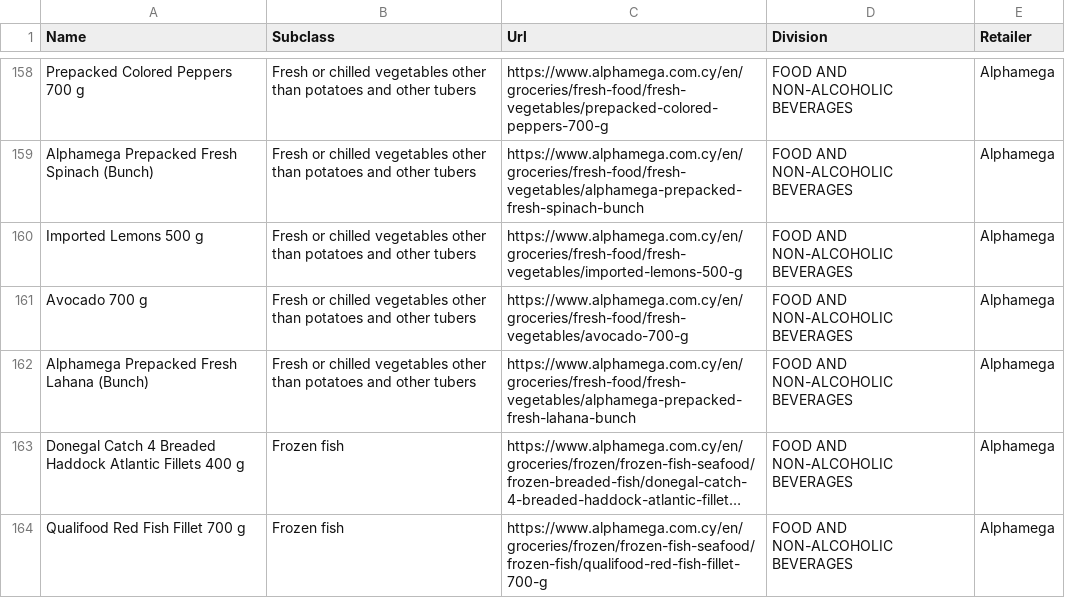
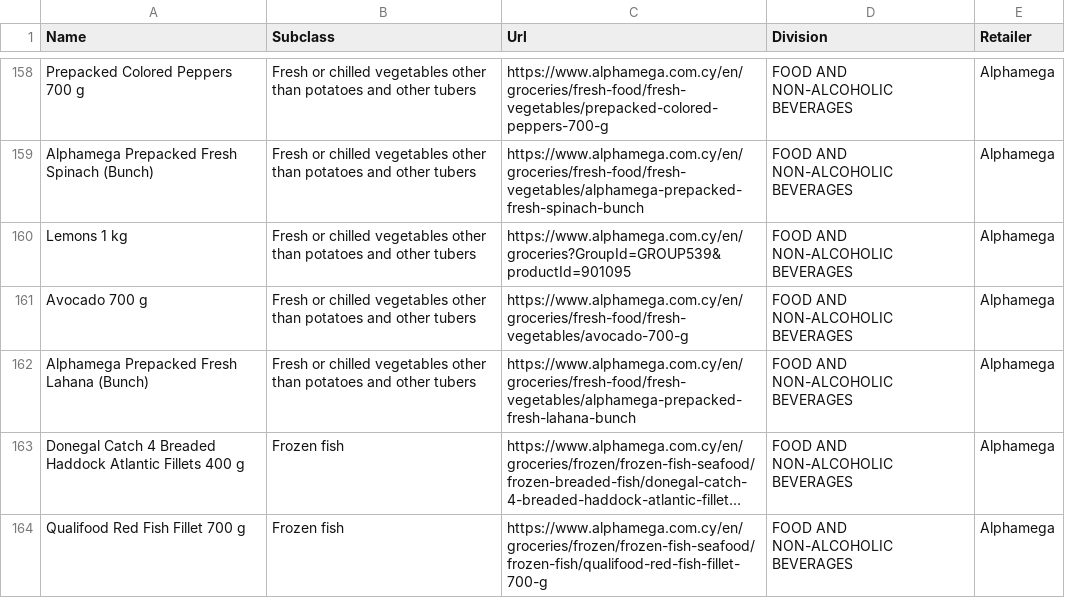
Before and after one commit to maria-papz/BillionPricesCyprusScrape, a CSV file: e-kalathi-cy/Supermarkets_ProductsList.csv, drawn as a sheet; only a part is shown, gaps mark what is left out; long unchanged cells end in ….

Commit message:
Update Supermarkets_ProductsList.csv

```diff
--- a/e-kalathi-cy/Supermarkets_ProductsList.csv
+++ b/e-kalathi-cy/Supermarkets_ProductsList.csv
@@ -159,3 +159,3 @@ Prepacked Colored Peppers 700 g,Fresh or chilled vegetables other than potatoes
 Alphamega Prepacked Fresh Spinach (Bunch),Fresh or chilled vegetables other than potatoes and other tubers,https://www.alphamega.com.cy/en/groceries/fresh-food/fresh-vegetables/alphamega-prepacked-fresh-spinach-bunch,FOOD AND NON-ALCOHOLIC BEVERAGES,Alphamega
-Imported Lemons 500 g,Fresh or chilled vegetables other than potatoes and other tubers,https://www.alphamega.com.cy/en/groceries/fresh-food/fresh-vegetables/imported-lemons-500-g,FOOD AND NON-ALCOHOLIC BEVERAGES,Alphamega
+Lemons 1 kg,Fresh or chilled vegetables other than potatoes and other tubers,https://www.alphamega.com.cy/en/groceries?GroupId=GROUP539&productId=901095,FOOD AND NON-ALCOHOLIC BEVERAGES,Alphamega
 Avocado 700 g,Fresh or chilled vegetables other than potatoes and other tubers,https://www.alphamega.com.cy/en/groceries/fresh-food/fresh-vegetables/avocado-700-g,FOOD AND NON-ALCOHOLIC BEVERAGES,Alphamega
```
